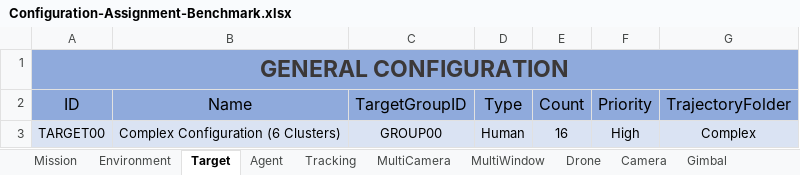
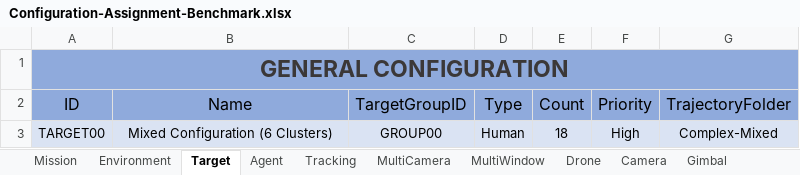
Before and after one commit to JoseLopez36/FlyChams-ROS2, an Excel workbook: src/flychams_common/config/Configuration-Assignment-Benchmark.xlsx, sheet Target, drawn as a sheet; values as stored, in another font and other column widths than the file's, no borders; table styles not drawn; the diff names each change by its address in the sheet, - before the commit and + after, or states it on an @@ line.

Commit message:
Update configuration

```diff
--- a/src/flychams_common/config/Configuration-Assignment-Benchmark.xlsx (sheet Target)
+++ b/src/flychams_common/config/Configuration-Assignment-Benchmark.xlsx (sheet Target)
-B3 (Name): Complex Configuration (6 Clusters)
+B3 (Name): Mixed Configuration (6 Clusters)
-E3 (Count): 16
+E3 (Count): 18
-G3 (TrajectoryFolder): Complex
+G3 (TrajectoryFolder): Complex-Mixed
```
Also changed, not shown: sheet MultiWindow, sheet MultiCamera, sheet Mission, sheet Camera, src/flychams_common/config/Configuration-Heterogeneous-Benchmark.xlsx.
